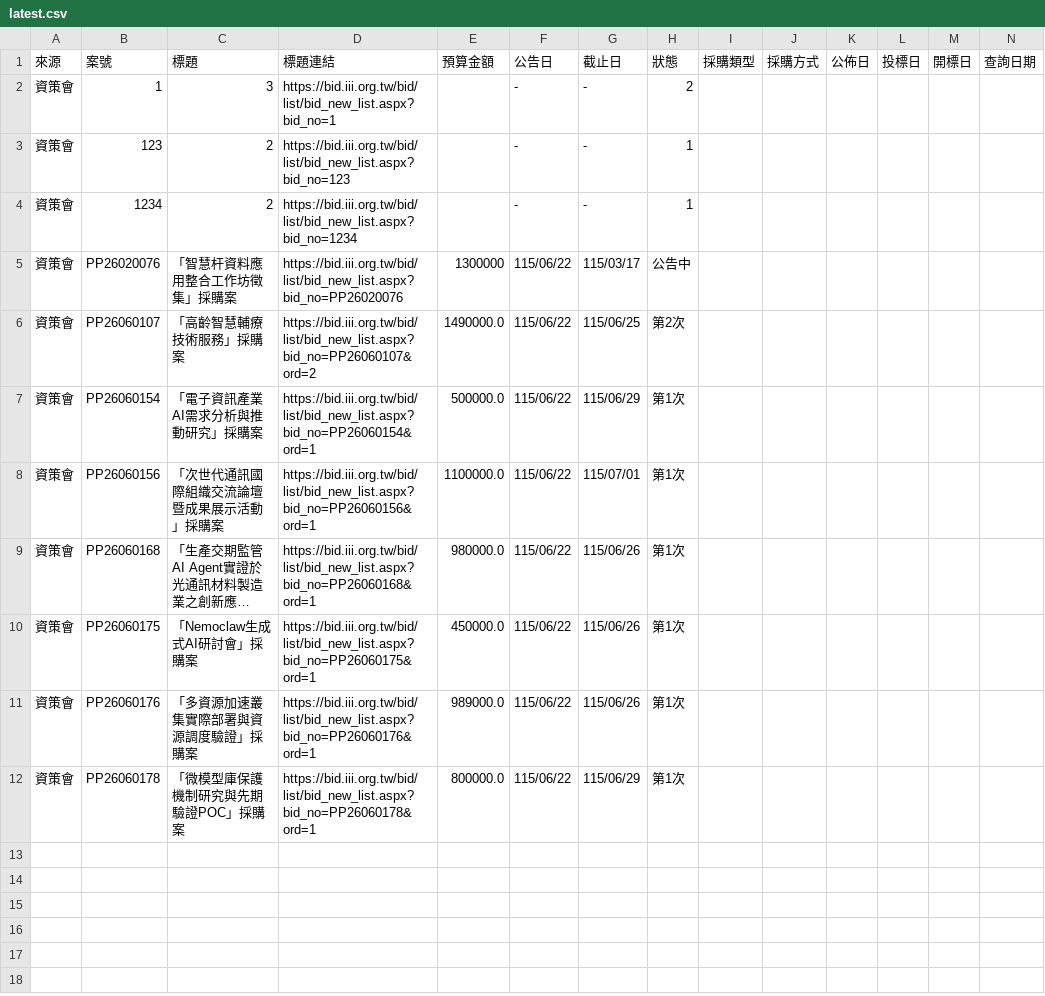
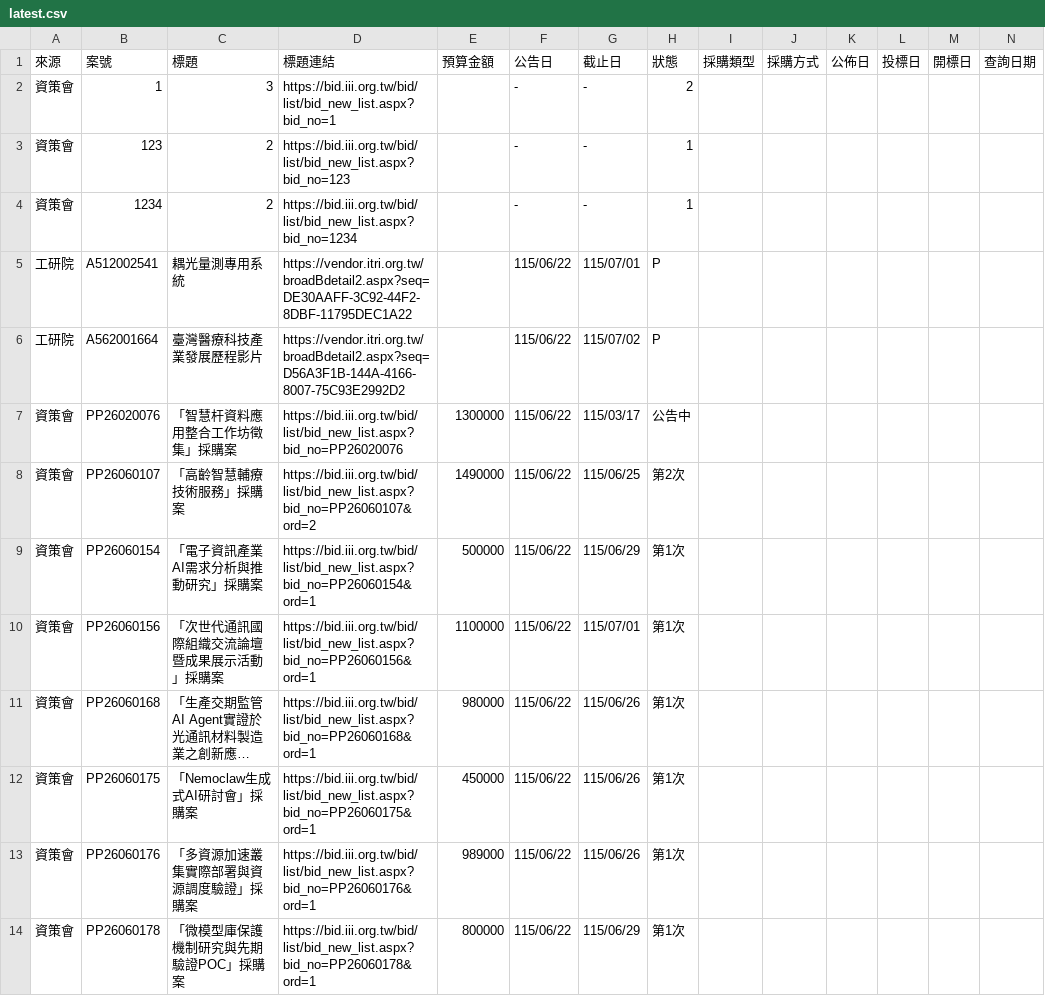
Before and after one commit to espresso3568/bitwin, a CSV file: data/latest.csv, drawn as a sheet; only a part is shown; long unchanged cells end in …; addresses are those after the commit; rows hold the shown columns only; the diff names each change by its address in the sheet, - before the commit and + after, or states it on an @@ line.

```diff
--- a/data/latest.csv
+++ b/data/latest.csv
+row 5: 工研院 | A512002541 | 耦光量測專用系統 | https://vendor.itri.org.tw/broadBdetail2.aspx?seq=DE30AAFF-3C92-44F2-8DBF-11795DEC1A22 |  | 115/06/22 | 115/07/01 | P
+row 6: 工研院 | A562001664 | 臺灣醫療科技產業發展歷程影片 | https://vendor.itri.org.tw/broadBdetail2.aspx?seq=D56A3F1B-144A-4166-8007-75C93E2992D2 |  | 115/06/22 | 115/07/02 | P
-E8 (預算金額): 1490000.0
+E8 (預算金額): 1490000
-E9 (預算金額): 500000.0
+E9 (預算金額): 500000
-E10 (預算金額): 1100000.0
+E10 (預算金額): 1100000
-E11 (預算金額): 980000.0
+E11 (預算金額): 980000
-E12 (預算金額): 450000.0
+E12 (預算金額): 450000
-E13 (預算金額): 989000.0
+E13 (預算金額): 989000
-E14 (預算金額): 800000.0
+E14 (預算金額): 800000
```
Also changed, not shown: data/三站標案_20260622.csv, 3 other files.
